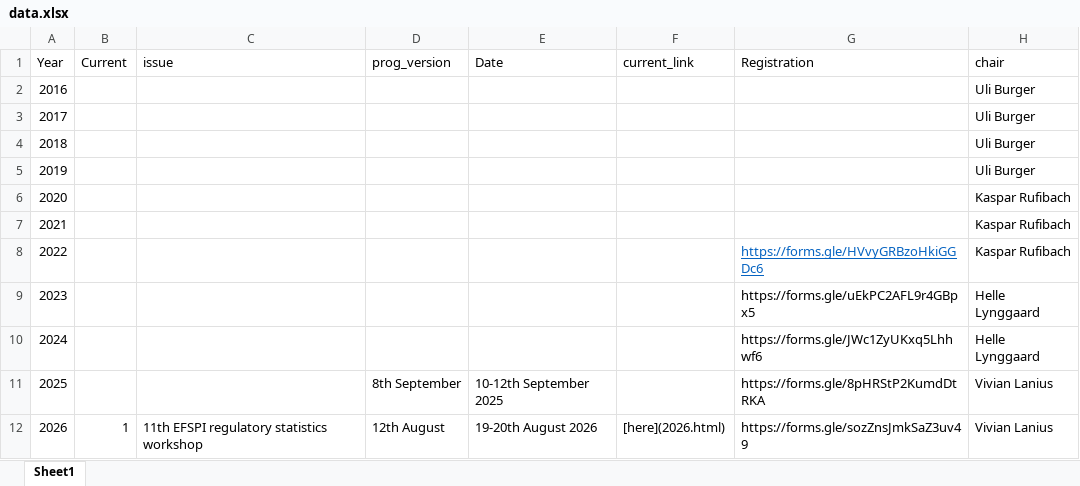
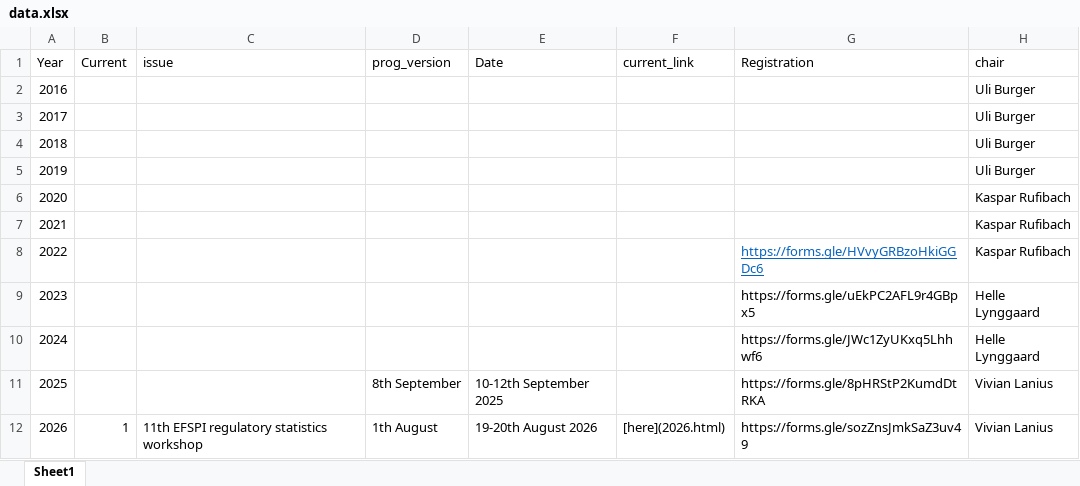
Before and after one commit to efspieurope/workshop, an Excel workbook: data/data.xlsx, sheet Sheet1, drawn as a sheet; only a part is shown; values as stored, in another font and other column widths than the file's, no borders; the diff names each change by its address in the sheet, - before the commit and + after, or states it on an @@ line.

```diff
--- a/data/data.xlsx (sheet Sheet1)
+++ b/data/data.xlsx (sheet Sheet1)
-D12 (prog_version): 12th August
+D12 (prog_version): 1th August
```
Also changed, not shown: 25 other files.
